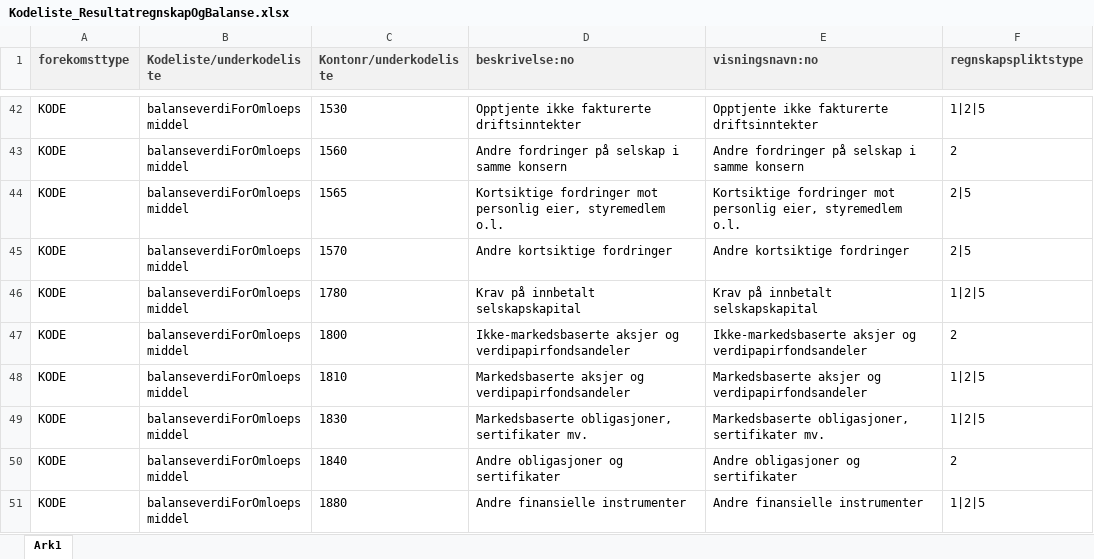
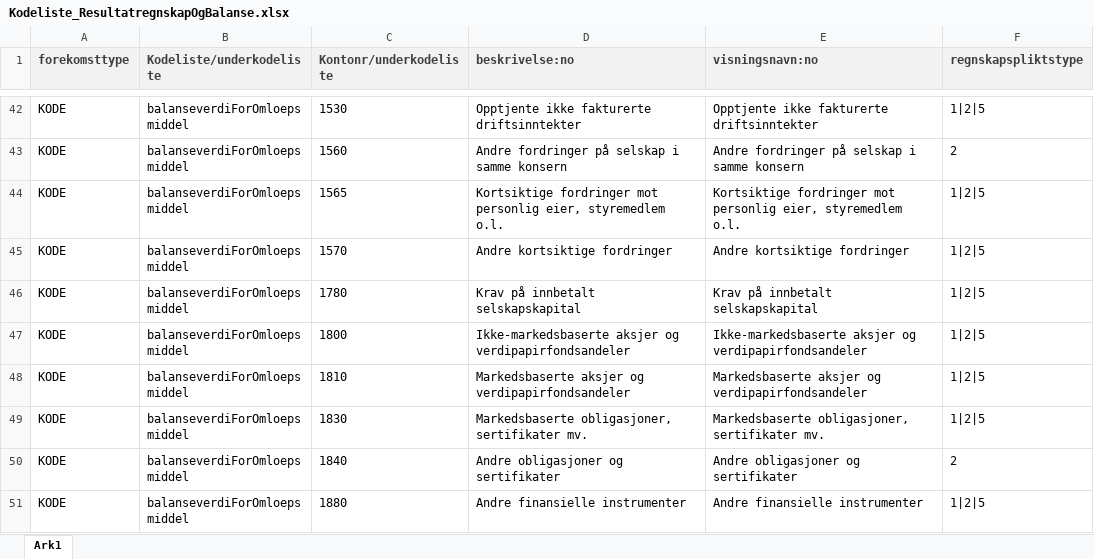
Before and after one commit to Skatteetaten/skattemeldingen, an Excel workbook: docs/documentation/informasjonsmodell/Kodeliste_ResultatregnskapOgBalanse.xlsx, sheet Ark1, drawn as a sheet; only a part is shown, gaps mark what is left out; values as stored, in another font and other column widths than the file's, no borders; the diff covers the shown part only; the diff names each change by its address in the sheet, - before the commit and + after, or states it on an @@ line.

```diff
--- a/docs/documentation/informasjonsmodell/Kodeliste_ResultatregnskapOgBalanse.xlsx (sheet Ark1)
+++ b/docs/documentation/informasjonsmodell/Kodeliste_ResultatregnskapOgBalanse.xlsx (sheet Ark1)
-F44:F45 (regnskapspliktstype): 2|5
+F44:F45 (regnskapspliktstype): 1|2|5
-F47 (regnskapspliktstype): 2
+F47 (regnskapspliktstype): 1|2|5
```
Also changed, not shown: 2 removed rows and 5 edited cells elsewhere in this sheet, docs/documentation/informasjonsmodell/Mapping-Xpath-Skjema-Orid.xlsx, 5 other files.
